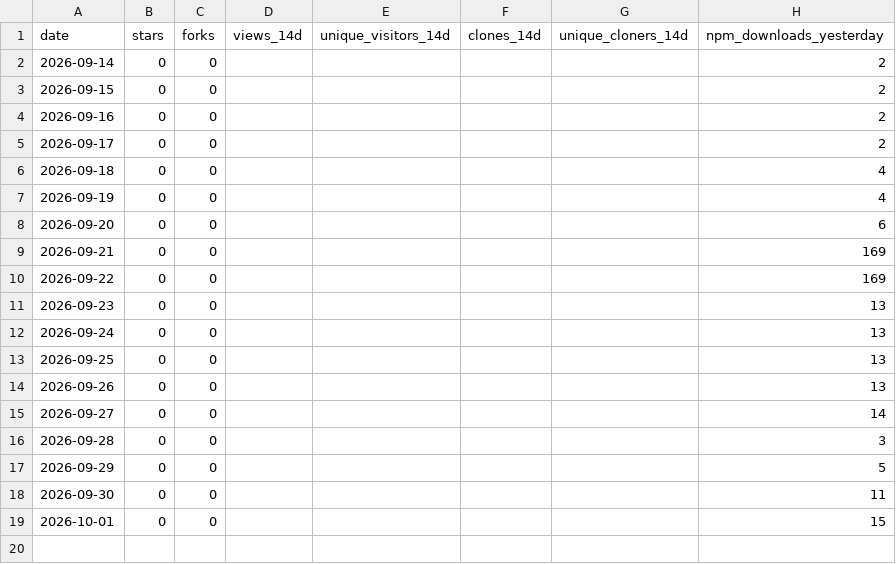
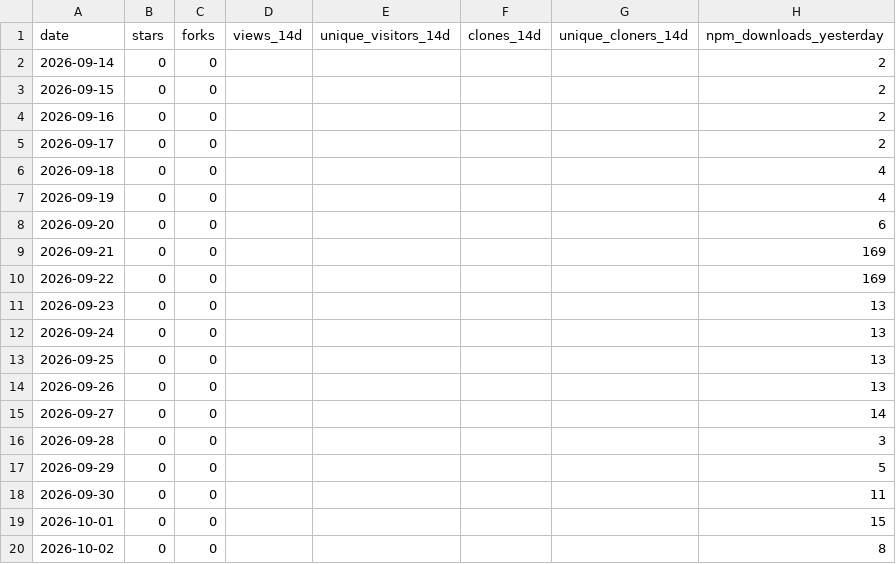
Before and after one commit to shivam-070208/ai-slop-linter, a CSV file: metrics.csv, drawn as a sheet; the diff names each change by its address in the sheet, - before the commit and + after, or states it on an @@ line.

```diff
--- a/metrics.csv
+++ b/metrics.csv
+row 20: 2026-10-02 | 0 | 0 |  |  |  |  | 8
```
